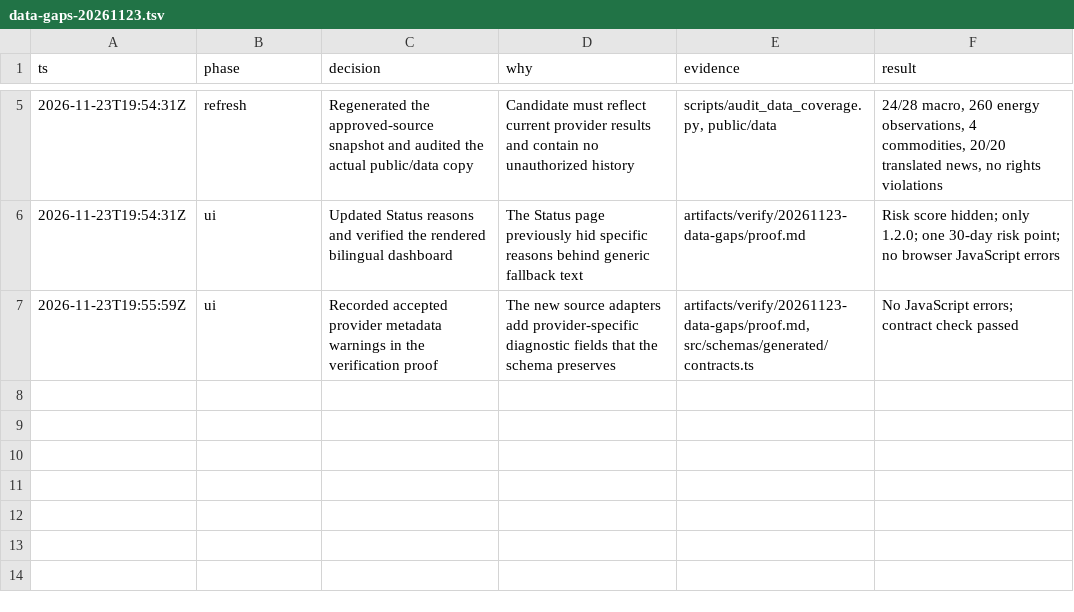
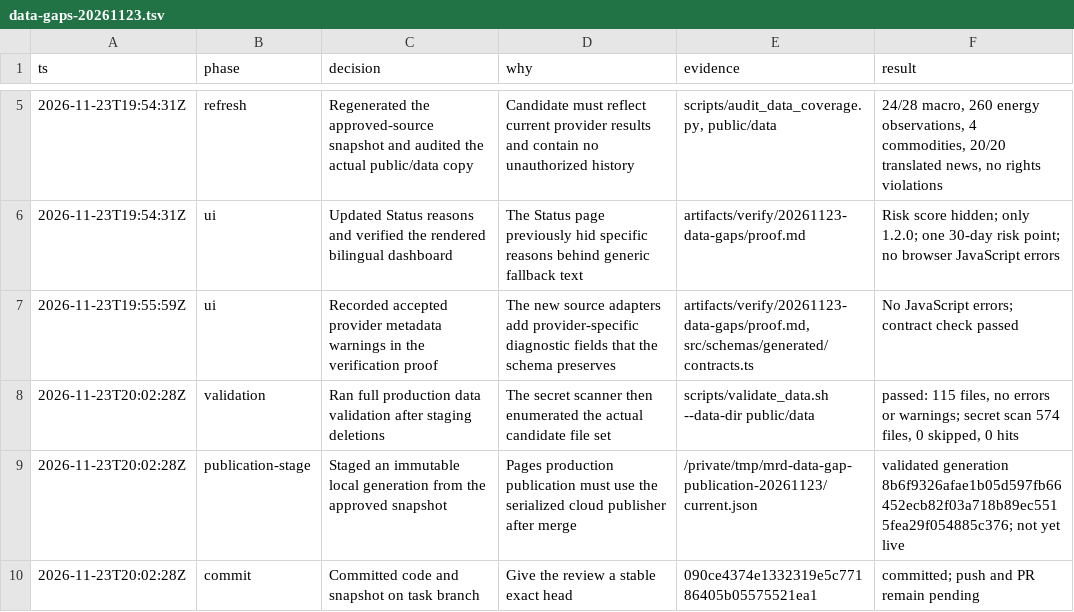
Before and after one commit to kk-ai-lab/market-risk-dashboard, a TSV file: .audit/data-gaps-20261123.tsv, drawn as a sheet; only a part is shown, gaps mark what is left out.

Commit message:
docs(audit): record data-gap snapshot stage

```diff
--- a/.audit/data-gaps-20261123.tsv
+++ b/.audit/data-gaps-20261123.tsv
@@ -7 +7,4 @@ ts	phase	decision	why	evidence	result
 2026-11-23T19:55:59Z	ui	Recorded accepted provider metadata warnings in the verification proof	The new source adapters add provider-specific diagnostic fields that the schema preserves	artifacts/verify/20261123-data-gaps/proof.md, src/schemas/generated/contracts.ts	No JavaScript errors; contract check passed
+2026-11-23T20:02:28Z	validation	Ran full production data validation after staging deletions	The secret scanner then enumerated the actual candidate file set	scripts/validate_data.sh --data-dir public/data	passed: 115 files, no errors or warnings; secret scan 574 files, 0 skipped, 0 hits
+2026-11-23T20:02:28Z	publication-stage	Staged an immutable local generation from the approved snapshot	Pages production publication must use the serialized cloud publisher after merge	/private/tmp/mrd-data-gap-publication-20261123/current.json	validated generation 8b6f9326afae1b05d597fb66452ecb82f03a718b89ec5515fea29f054885c376; not yet live
+2026-11-23T20:02:28Z	commit	Committed code and snapshot on task branch	Give the review a stable exact head	090ce4374e1332319e5c77186405b05575521ea1	committed; push and PR remain pending
```
Also changed, not shown: 1 other file.
